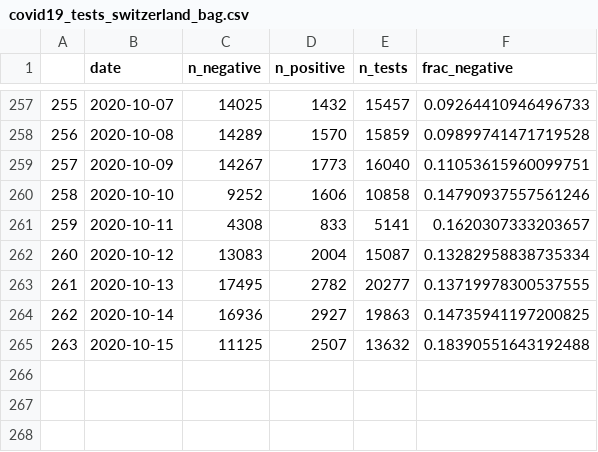
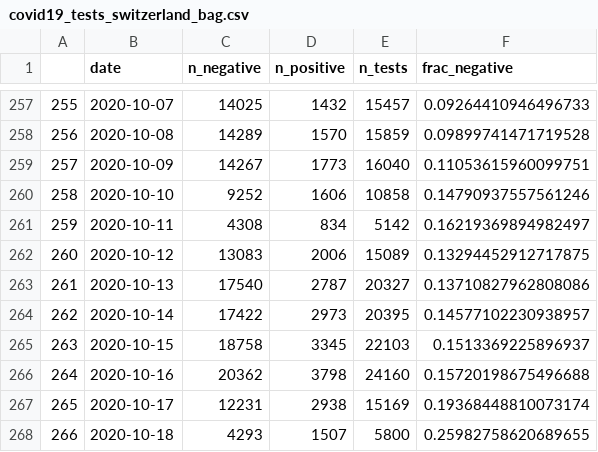
Before and after one commit to imsodin/covid19-cases-switzerland, a CSV file: covid19_tests_switzerland_bag.csv, drawn as a sheet; only a part is shown, gaps mark what is left out.

```diff
--- a/covid19_tests_switzerland_bag.csv
+++ b/covid19_tests_switzerland_bag.csv
@@ -260,6 +260,9 @@
 258,2020-10-10,9252,1606,10858,0.14790937557561246
-259,2020-10-11,4308,833,5141,0.1620307333203657
-260,2020-10-12,13083,2004,15087,0.13282958838735334
-261,2020-10-13,17495,2782,20277,0.13719978300537555
-262,2020-10-14,16936,2927,19863,0.14735941197200825
-263,2020-10-15,11125,2507,13632,0.18390551643192488
+259,2020-10-11,4308,834,5142,0.16219369894982497
+260,2020-10-12,13083,2006,15089,0.13294452912717875
+261,2020-10-13,17540,2787,20327,0.13710827962808086
+262,2020-10-14,17422,2973,20395,0.14577102230938957
+263,2020-10-15,18758,3345,22103,0.1513369225896937
+264,2020-10-16,20362,3798,24160,0.15720198675496688
+265,2020-10-17,12231,2938,15169,0.19368448810073174
+266,2020-10-18,4293,1507,5800,0.25982758620689655
```
Also changed, not shown: 4 other files.
